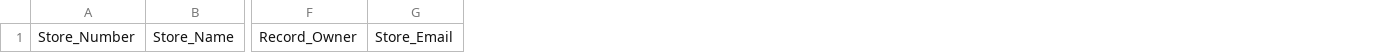
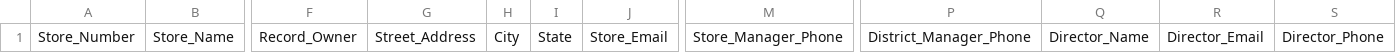
Before and after one commit to MasonAngies/Angies-Directory, a CSV file: templates/store_directory_import_template.csv, drawn as a sheet; only a part is shown, gaps mark what is left out; the diff names each change by its address in the sheet, - before the commit and + after, or states it on an @@ line.

```diff
--- a/templates/store_directory_import_template.csv
+++ b/templates/store_directory_import_template.csv
+column G, row 1: Street_Address
+column H, row 1: City
+column I, row 1: State
+column M, row 1: Store_Manager_Phone
+column P, row 1: District_Manager_Phone
+column Q, row 1: Director_Name
+column R, row 1: Director_Email
+column S, row 1: Director_Phone
```
Also changed, not shown: 10 other files.
